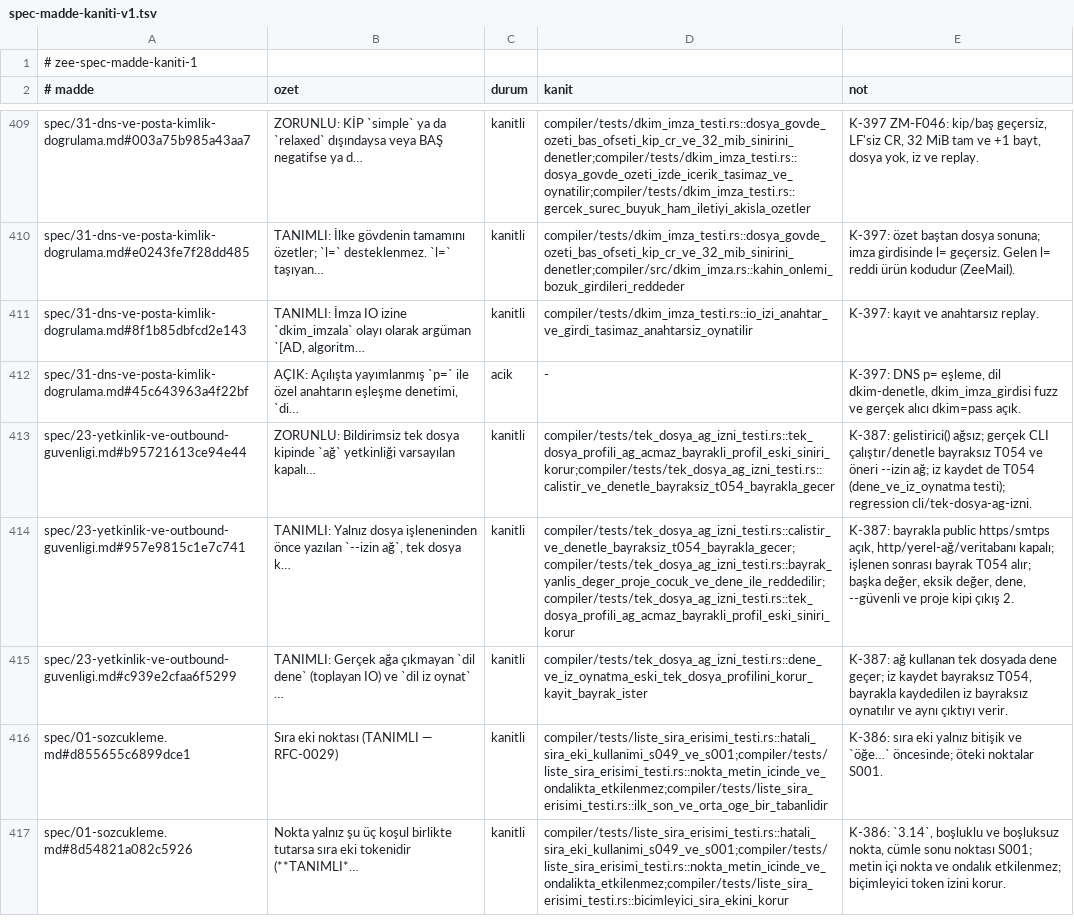
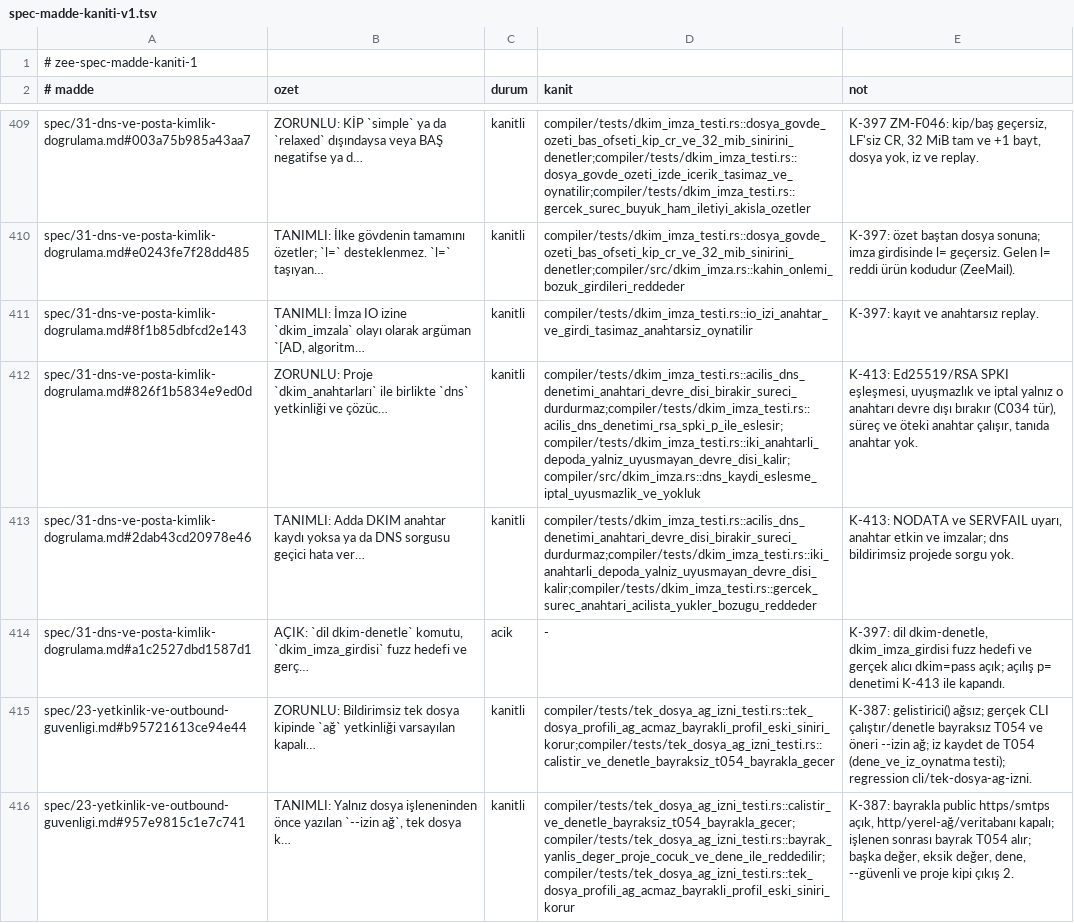
Before and after one commit to merbay-erp/zee, a TSV file: docs/spec-madde-kaniti-v1.tsv, drawn as a sheet; only a part is shown, gaps mark what is left out; the shorter side is filled out with more unchanged rows; addresses are those after the commit; the diff names each change by its address in the sheet, - before the commit and + after, or states it on an @@ line.

```diff
--- a/docs/spec-madde-kaniti-v1.tsv
+++ b/docs/spec-madde-kaniti-v1.tsv
+row 412: spec/31-dns-ve-posta-kimlik-dogrulama.md#826f1b5834e9ed0d | ZORUNLU: Proje `dkim_anahtarları` ile birlikte `dns` yetkinliği ve çözüc… | kanitli | compiler/tests/dkim_imza_testi.rs::acilis_dns_denetimi_anahtari_devre_disi_birakir_sureci_durdurmaz;compiler/tests/dkim_imza_testi.rs::acilis_dns_denetimi_rsa_spki_p_ile_eslesir;compiler/tests/dkim_imza_testi.rs::iki_anahtarli_depoda_yalniz_uyusmayan_devre_disi_kalir;compiler/src/dkim_imza.rs::dns_kaydi_eslesme_iptal_uyusmazlik_ve_yokluk | K-413: Ed25519/RSA SPKI eşleşmesi, uyuşmazlık ve iptal yalnız o anahtarı devre dışı bırakır (C034 tür), süreç ve öteki anahtar çalışır, tanıda anahtar yok.
+row 413: spec/31-dns-ve-posta-kimlik-dogrulama.md#2dab43cd20978e46 | TANIMLI: Adda DKIM anahtar kaydı yoksa ya da DNS sorgusu geçici hata ver… | kanitli | compiler/tests/dkim_imza_testi.rs::acilis_dns_denetimi_anahtari_devre_disi_birakir_sureci_durdurmaz;compiler/tests/dkim_imza_testi.rs::iki_anahtarli_depoda_yalniz_uyusmayan_devre_disi_kalir;compiler/tests/dkim_imza_testi.rs::gercek_surec_anahtari_acilista_yukler_bozugu_reddeder | K-413: NODATA ve SERVFAIL uyarı, anahtar etkin ve imzalar; dns bildirimsiz projede sorgu yok.
-A414 (# madde): spec/31-dns-ve-posta-kimlik-dogrulama.md#45c643963a4f22bf
+A414 (# madde): spec/31-dns-ve-posta-kimlik-dogrulama.md#a1c2527dbd1587d1
-B414 (ozet): AÇIK: Açılışta yayımlanmış `p=` ile özel anahtarın eşleşme denetimi, `di…
+B414 (ozet): AÇIK: `dil dkim-denetle` komutu, `dkim_imza_girdisi` fuzz hedefi ve gerç…
-E414 (not): K-397: DNS p= eşleme, dil dkim-denetle, dkim_imza_girdisi fuzz ve gerçek alıcı dkim=pass açık.
+E414 (not): K-397: dil dkim-denetle, dkim_imza_girdisi fuzz hedefi ve gerçek alıcı dkim=pass açık; açılış p= denetimi K-413 ile kapandı.
```
Also changed, not shown: docs/compiler-degisiklik-beyanlari-v1.tsv, docs/core-freeze-beyanlari-v1.tsv, 17 other files.
